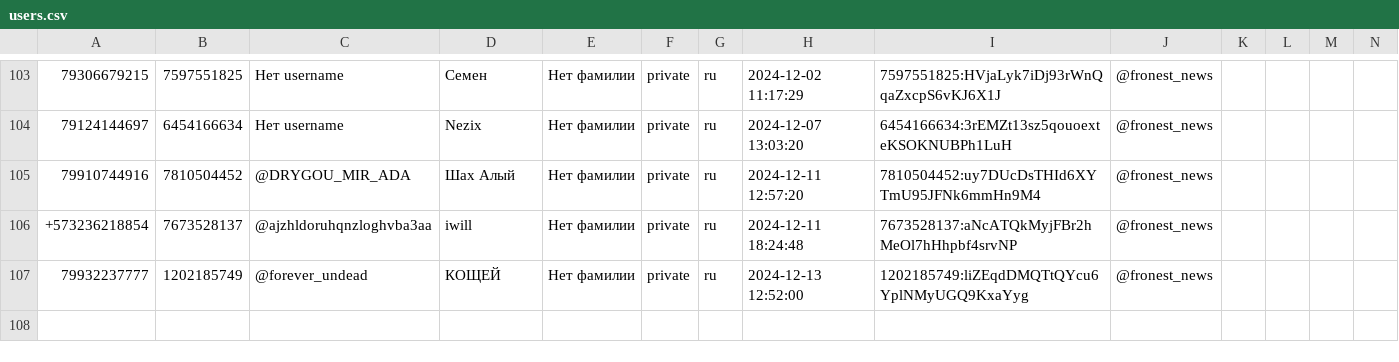
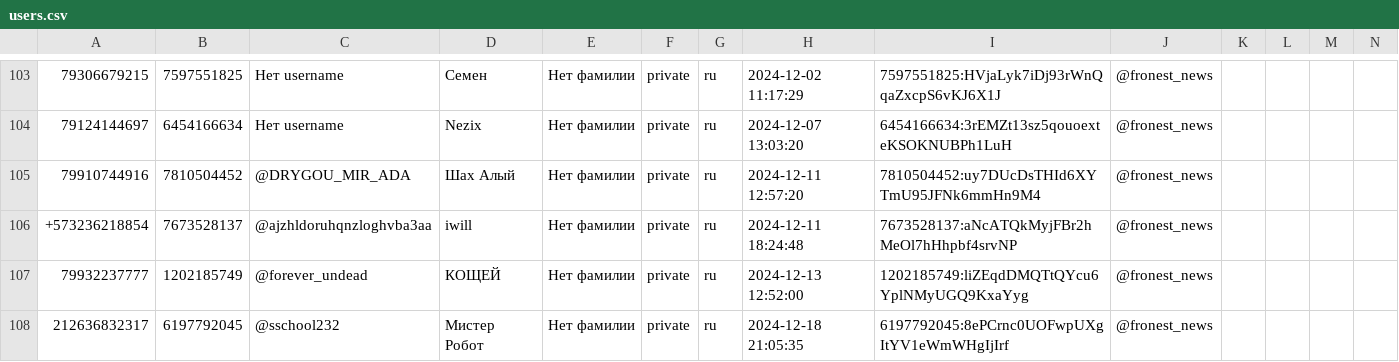
Before and after one commit to TheFoZzY/usersFRONEST, a CSV file: users.csv, drawn as a sheet; only a part is shown, gaps mark what is left out; rows hold the shown columns only; the diff names each change by its address in the sheet, - before the commit and + after, or states it on an @@ line.

Commit message:
Обновлен файл users.csv

```diff
--- a/users.csv
+++ b/users.csv
+row 108: 212636832317 | 6197792045 | @sschool232 | Мистер Робот | Нет фамилии | private | ru | 2024-12-18 21:05:35 | 6197792045:8ePCrnc0UOFwpUXgItYV1eWmWHgIjIrf | @fronest_news
```
